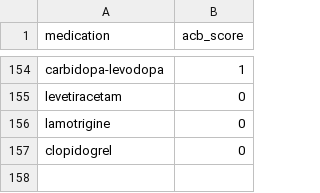
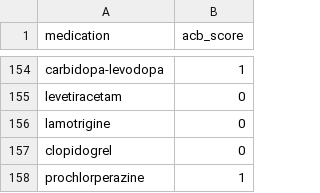
Before and after one commit to MGops/TabDash, a CSV file: data/acb_scores.csv, drawn as a sheet; only a part is shown, gaps mark what is left out.

```diff
--- a/data/acb_scores.csv
+++ b/data/acb_scores.csv
@@ -157 +157,2 @@ lamotrigine,0
 clopidogrel,0
+prochlorperazine,1
```
Also changed, not shown: 4 other files.
